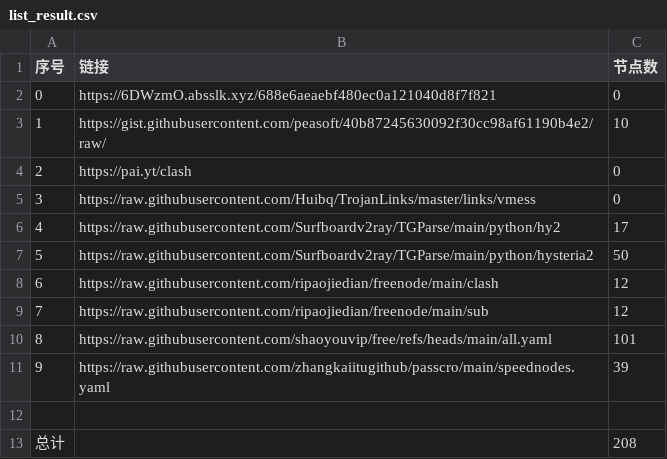
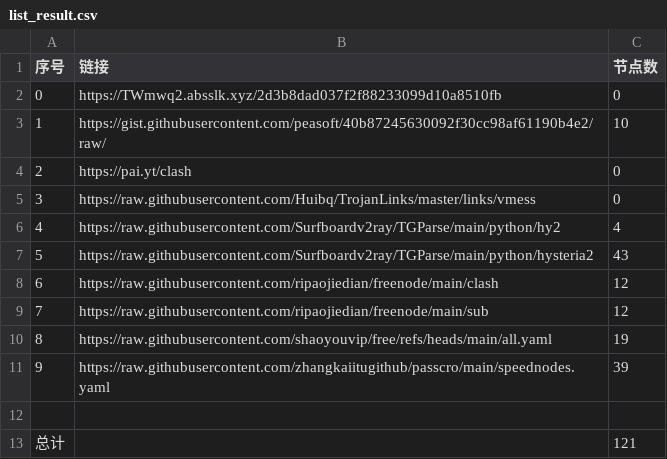
Before and after one commit to chaoduzj/NoMoreWalls, a CSV file: list_result.csv, drawn as a sheet.

```diff
--- a/list_result.csv
+++ b/list_result.csv
@@ -1,3 +1,3 @@
 序号,链接,节点数
-0,https://6DWzmO.absslk.xyz/688e6aeaebf480ec0a121040d8f7f821,0
+0,https://TWmwq2.absslk.xyz/2d3b8dad037f2f88233099d10a8510fb,0
 1,https://gist.githubusercontent.com/peasoft/40b87245630092f30cc98af61190b4e2/raw/,10
@@ -5,9 +5,9 @@
 3,https://raw.githubusercontent.com/Huibq/TrojanLinks/master/links/vmess,0
-4,https://raw.githubusercontent.com/Surfboardv2ray/TGParse/main/python/hy2,17
-5,https://raw.githubusercontent.com/Surfboardv2ray/TGParse/main/python/hysteria2,50
+4,https://raw.githubusercontent.com/Surfboardv2ray/TGParse/main/python/hy2,4
+5,https://raw.githubusercontent.com/Surfboardv2ray/TGParse/main/python/hysteria2,43
 6,https://raw.githubusercontent.com/ripaojiedian/freenode/main/clash,12
 7,https://raw.githubusercontent.com/ripaojiedian/freenode/main/sub,12
-8,https://raw.githubusercontent.com/shaoyouvip/free/refs/heads/main/all.yaml,101
+8,https://raw.githubusercontent.com/shaoyouvip/free/refs/heads/main/all.yaml,19
 9,https://raw.githubusercontent.com/zhangkaiitugithub/passcro/main/speednodes.yaml,39
 
-总计,,208
+总计,,121
```
Also changed, not shown: 22 other files.
